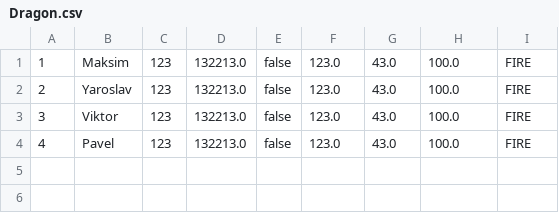
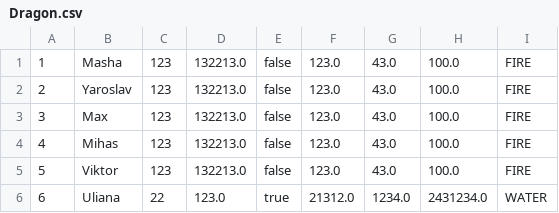
Before and after one commit to pythonistD/ProgaLabs, a CSV file: ConsoleApp/CSV/Dragon.csv, drawn as a sheet.

```diff
--- a/ConsoleApp/CSV/Dragon.csv
+++ b/ConsoleApp/CSV/Dragon.csv
@@ -1,4 +1,6 @@
-1,Maksim,123,132213.0,false,123.0,43.0,100.0,FIRE
+1,Masha,123,132213.0,false,123.0,43.0,100.0,FIRE
 2,Yaroslav,123,132213.0,false,123.0,43.0,100.0,FIRE
-3,Viktor,123,132213.0,false,123.0,43.0,100.0,FIRE
-4,Pavel,123,132213.0,false,123.0,43.0,100.0,FIRE
+3,Max,123,132213.0,false,123.0,43.0,100.0,FIRE
+4,Mihas,123,132213.0,false,123.0,43.0,100.0,FIRE
+5,Viktor,123,132213.0,false,123.0,43.0,100.0,FIRE
+6,Uliana,22,123.0,true,21312.0,1234.0,2431234.0,WATER
```
Also changed, not shown: Dragon.csv, 8 other files.
